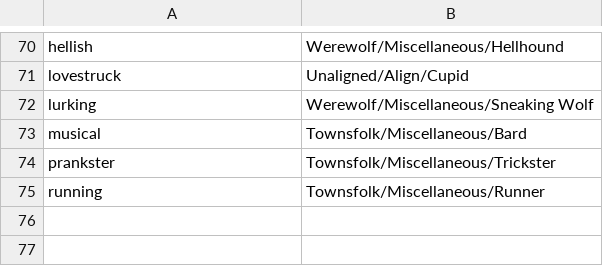
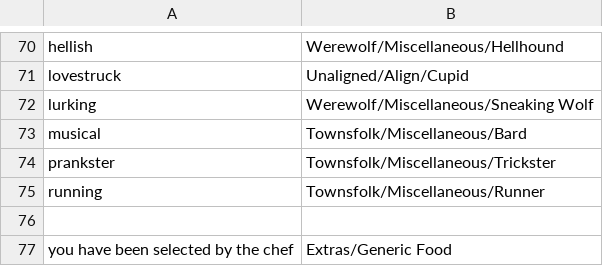
Before and after one commit to WerewolvesRevamped/Werewolves-Icons, a CSV file: replacements.csv, drawn as a sheet; only a part is shown, gaps mark what is left out; the diff names each change by its address in the sheet, - before the commit and + after, or states it on an @@ line.

Commit message:
maybe food icon for chef
testing if the message will be able to load this icon

```diff
--- a/replacements.csv
+++ b/replacements.csv
+row 76: (empty)
+row 77: you have been selected by the chef | Extras/Generic Food
```
Also changed, not shown: 1 other file.
